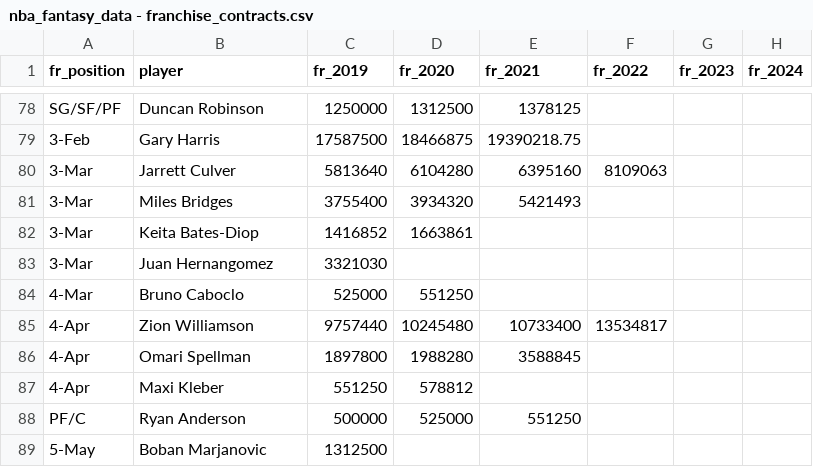
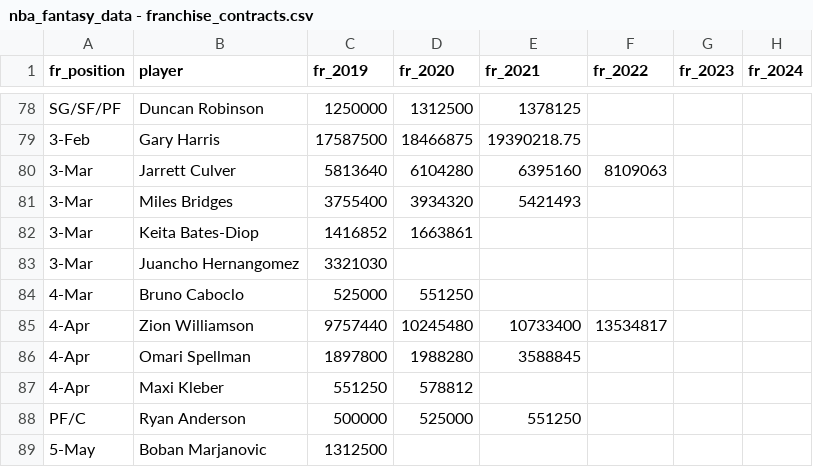
Before and after one commit to brandonleekramer/fantasy-basketball, a CSV file: data/nba_fantasy_data - franchise_contracts.csv, drawn as a sheet; only a part is shown, gaps mark what is left out; the diff names each change by its address in the sheet, - before the commit and + after, or states it on an @@ line.

```diff
--- a/data/nba_fantasy_data - franchise_contracts.csv
+++ b/data/nba_fantasy_data - franchise_contracts.csv
-B83 (player): Juan Hernangomez
+B83 (player): Juancho Hernangomez
```
Also changed, not shown: data/nba_fantasy_data - franchise_inseason.csv, 1 other file.
